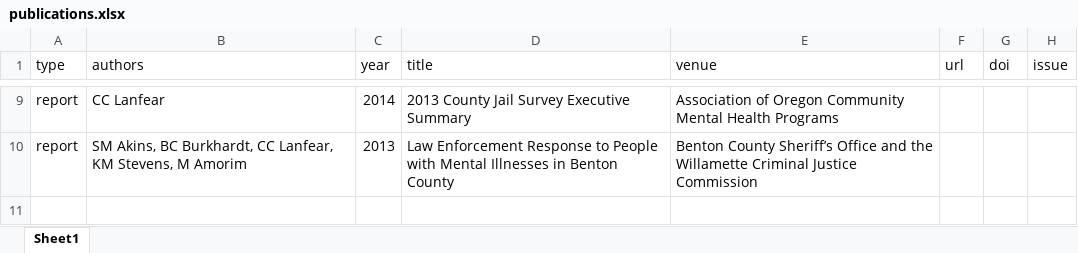
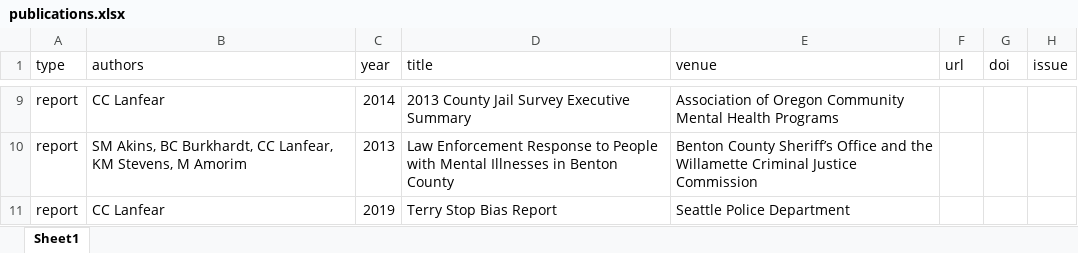
Before and after one commit to clanfear/ccl_cv, an Excel workbook: cv_data/publications.xlsx, sheet Sheet1, drawn as a sheet; only a part is shown, gaps mark what is left out; values as stored, in another font and other column widths than the file's, no borders; the diff names each change by its address in the sheet, - before the commit and + after, or states it on an @@ line.

Commit message:
Terry Report

```diff
--- a/cv_data/publications.xlsx (sheet Sheet1)
+++ b/cv_data/publications.xlsx (sheet Sheet1)
+row 11: report | CC Lanfear | 2019 | Terry Stop Bias Report | Seattle Police Department
```
Also changed, not shown: cv_data/cv_entries.xlsx, 1 other file.
